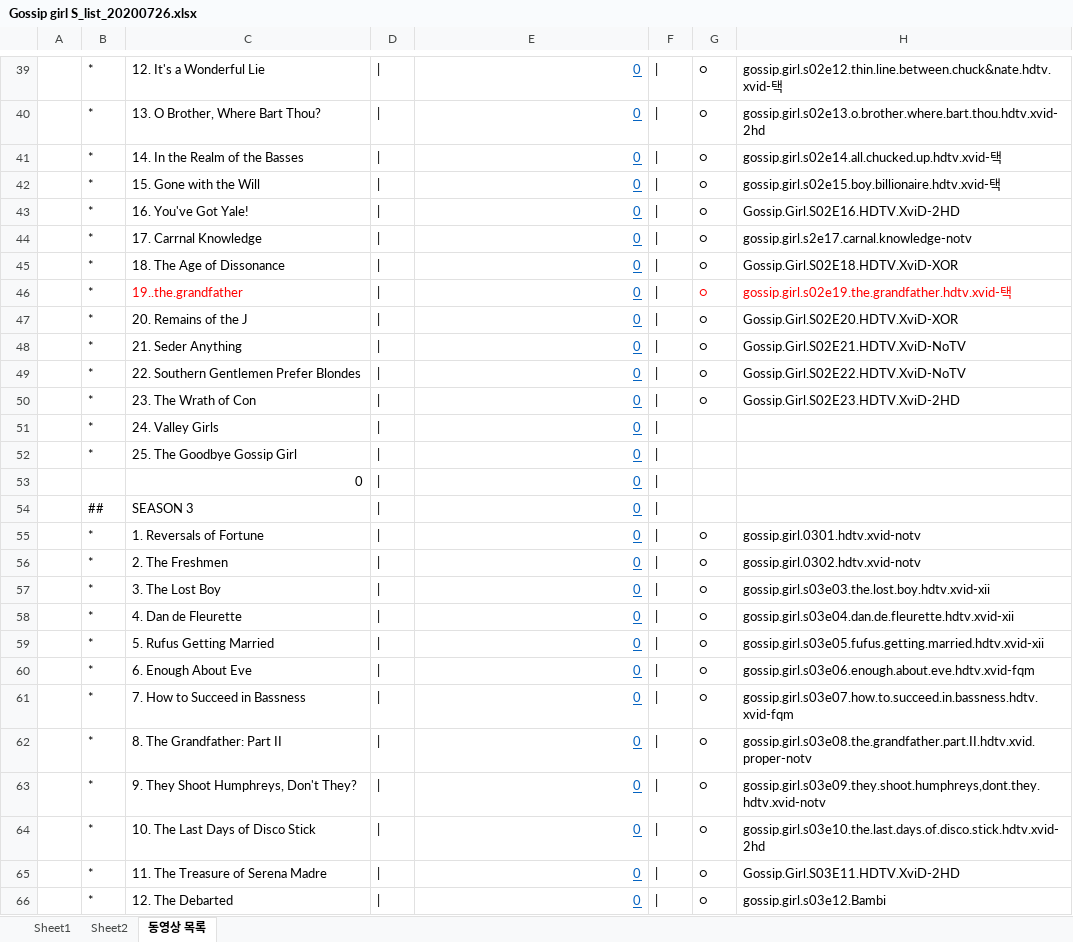
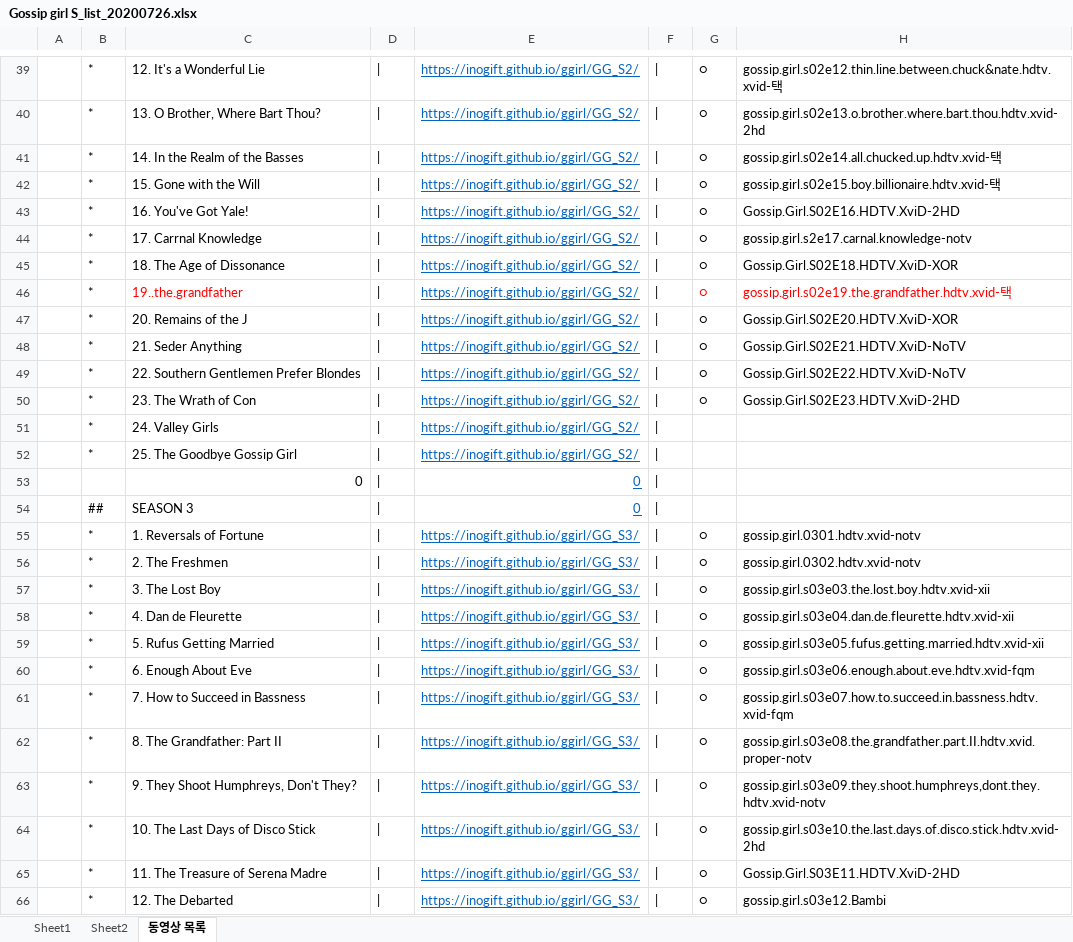
Before and after one commit to inogift/inogift.github.io, an Excel workbook: ggirl/Gossip girl S_list_20200726.xlsx, sheet 동영상 목록, drawn as a sheet; only a part is shown, gaps mark what is left out; values as stored, in another font and other column widths than the file's, no borders; the diff covers the shown part only; the diff names each change by its address in the sheet, - before the commit and + after, or states it on an @@ line.

```diff
--- a/ggirl/Gossip girl S_list_20200726.xlsx (sheet 동영상 목록)
+++ b/ggirl/Gossip girl S_list_20200726.xlsx (sheet 동영상 목록)
-E39:E52: 0
+E39:E52: https://inogift.github.io/ggirl/GG_S2/
-E55:E66: 0
+E55:E66: https://inogift.github.io/ggirl/GG_S3/
```
Also changed, not shown: 1 added row, 1 removed row and 91 edited cells elsewhere in this sheet, sheet Sheet1, formulas that keep their value, ggirl/Gossip girl S_list.xlsx, ggirl/br_copy.xlsx, 35 other files.
